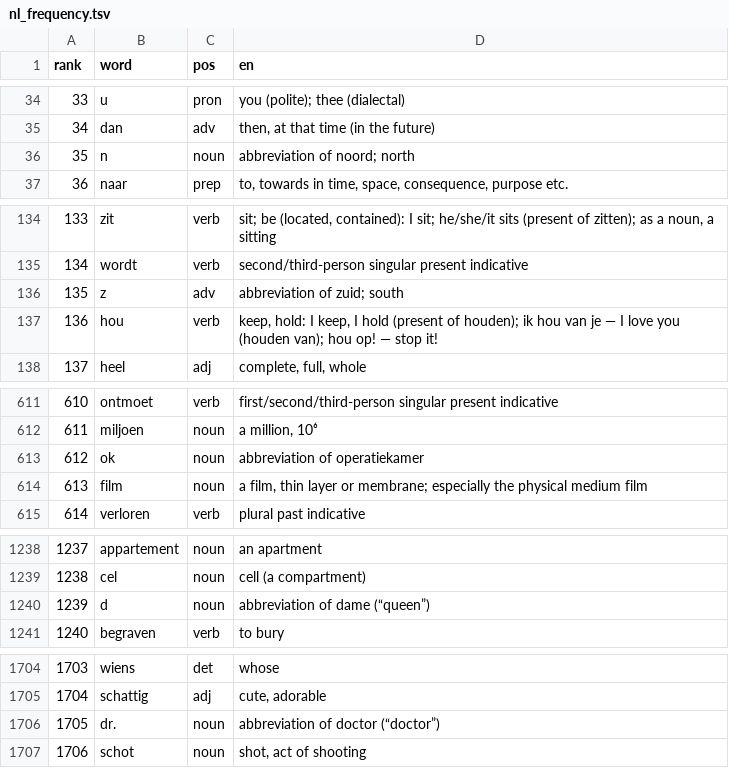
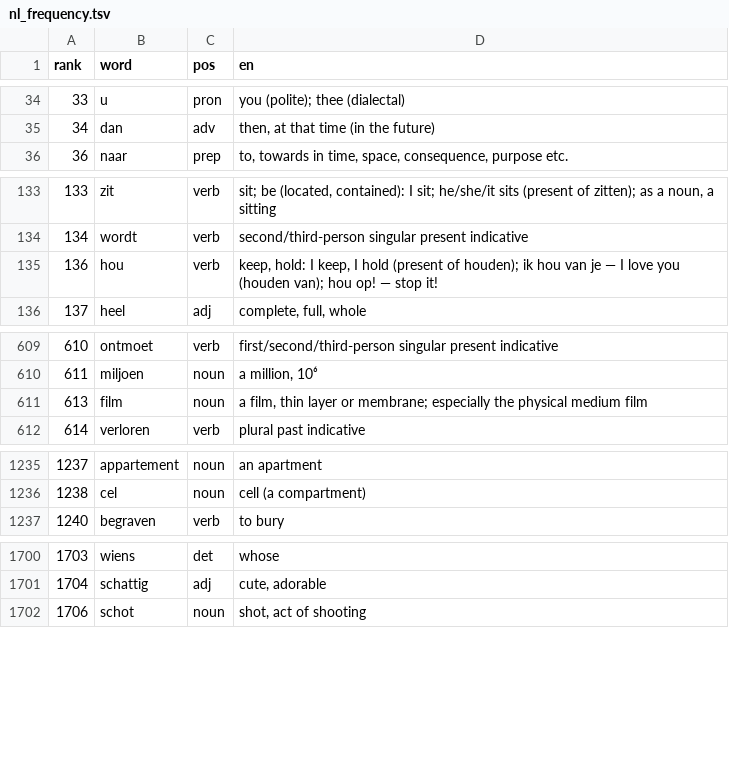
Before and after one commit to CorneliuSmith/polyglot-srs, a TSV file: data/nl_frequency.tsv, drawn as a sheet; only a part is shown, gaps mark what is left out; the diff covers the shown part only.

```diff
--- a/data/nl_frequency.tsv
+++ b/data/nl_frequency.tsv
@@ -35,3 +35,2 @@ rank	word	pos	en
 34	dan	adv	then, at that time (in the future)
-35	n	noun	abbreviation of noord; north
 36	naar	prep	to, towards in time, space, consequence, purpose etc.
@@ -135,3 +134,2 @@ rank	word	pos	en
 134	wordt	verb	second/third-person singular present indicative
-135	z	adv	abbreviation of zuid; south
 136	hou	verb	keep, hold: I keep, I hold (present of houden); ik hou van je — I love you (houden van); hou op! — stop it!
@@ -612,3 +610,2 @@ rank	word	pos	en
 611	miljoen	noun	a million, 10⁶
-612	ok	noun	abbreviation of operatiekamer
 613	film	noun	a film, thin layer or membrane; especially the physical medium film
@@ -1239,3 +1236,2 @@ rank	word	pos	en
 1238	cel	noun	cell (a compartment)
-1239	d	noun	abbreviation of dame (“queen”)
 1240	begraven	verb	to bury
@@ -1705,3 +1701,2 @@ rank	word	pos	en
 1704	schattig	adj	cute, adorable
-1705	dr.	noun	abbreviation of doctor (“doctor”)
 1706	schot	noun	shot, act of shooting
```
Also changed, not shown: 24 removed rows elsewhere in this file, data/de_frequency.tsv, data/el_frequency.tsv, 15 other files.
